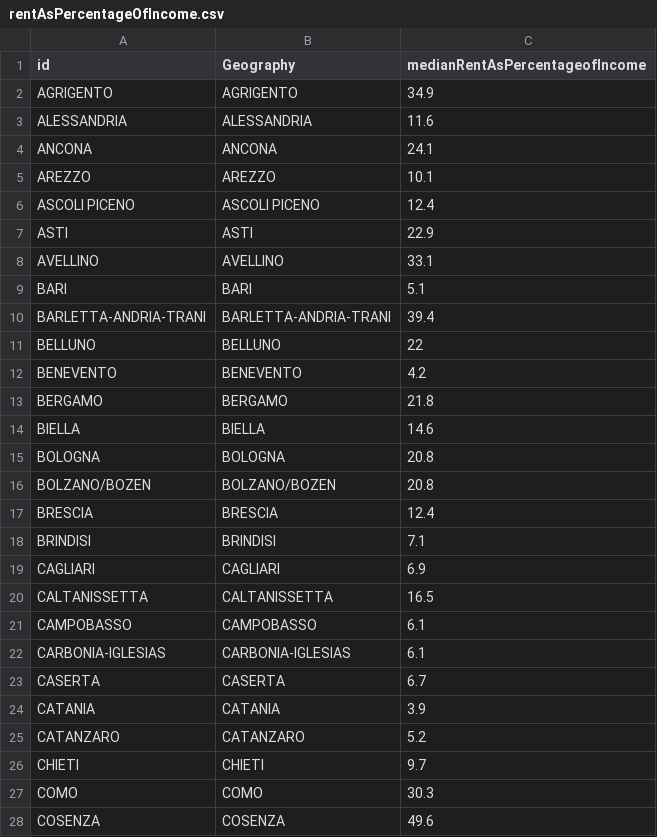
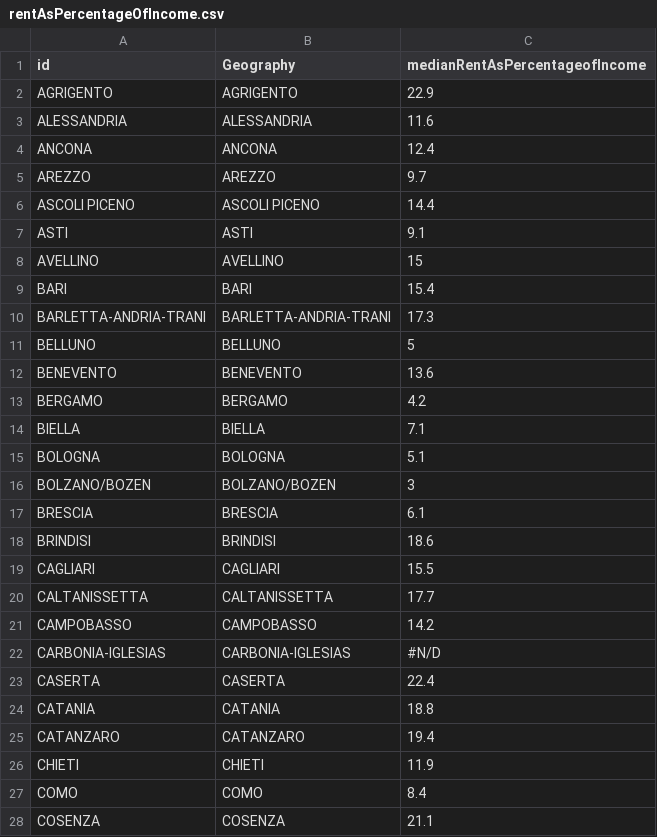
Before and after one commit to paolog89/MyAndroidApp, a CSV file: rentAsPercentageOfIncome.csv, drawn as a sheet; only a part is shown; the diff covers the shown part only.

Commit message:
asd

```diff
--- a/rentAsPercentageOfIncome.csv
+++ b/rentAsPercentageOfIncome.csv
@@ -1,28 +1,28 @@
 id,Geography,medianRentAsPercentageofIncome
-AGRIGENTO,AGRIGENTO,34.9
+AGRIGENTO,AGRIGENTO,22.9
 ALESSANDRIA,ALESSANDRIA,11.6
-ANCONA,ANCONA,24.1
-AREZZO,AREZZO,10.1
-ASCOLI PICENO,ASCOLI PICENO,12.4
-ASTI,ASTI,22.9
-AVELLINO,AVELLINO,33.1
-BARI,BARI,5.1
-BARLETTA-ANDRIA-TRANI,BARLETTA-ANDRIA-TRANI,39.4
-BELLUNO,BELLUNO,22
-BENEVENTO,BENEVENTO,4.2
-BERGAMO,BERGAMO,21.8
-BIELLA,BIELLA,14.6
-BOLOGNA,BOLOGNA,20.8
-BOLZANO/BOZEN,BOLZANO/BOZEN,20.8
-BRESCIA,BRESCIA,12.4
-BRINDISI,BRINDISI,7.1
-CAGLIARI,CAGLIARI,6.9
-CALTANISSETTA,CALTANISSETTA,16.5
-CAMPOBASSO,CAMPOBASSO,6.1
-CARBONIA-IGLESIAS,CARBONIA-IGLESIAS,6.1
-CASERTA,CASERTA,6.7
-CATANIA,CATANIA,3.9
-CATANZARO,CATANZARO,5.2
-CHIETI,CHIETI,9.7
-COMO,COMO,30.3
-COSENZA,COSENZA,49.6
+ANCONA,ANCONA,12.4
+AREZZO,AREZZO,9.7
+ASCOLI PICENO,ASCOLI PICENO,14.4
+ASTI,ASTI,9.1
+AVELLINO,AVELLINO,15
+BARI,BARI,15.4
+BARLETTA-ANDRIA-TRANI,BARLETTA-ANDRIA-TRANI,17.3
+BELLUNO,BELLUNO,5
+BENEVENTO,BENEVENTO,13.6
+BERGAMO,BERGAMO,4.2
+BIELLA,BIELLA,7.1
+BOLOGNA,BOLOGNA,5.1
+BOLZANO/BOZEN,BOLZANO/BOZEN,3
+BRESCIA,BRESCIA,6.1
+BRINDISI,BRINDISI,18.6
+CAGLIARI,CAGLIARI,15.5
+CALTANISSETTA,CALTANISSETTA,17.7
+CAMPOBASSO,CAMPOBASSO,14.2
+CARBONIA-IGLESIAS,CARBONIA-IGLESIAS,#N/D
+CASERTA,CASERTA,22.4
+CATANIA,CATANIA,18.8
+CATANZARO,CATANZARO,19.4
+CHIETI,CHIETI,11.9
+COMO,COMO,8.4
+COSENZA,COSENZA,21.1
```
Also changed, not shown: 82 edited cells elsewhere in this file.
